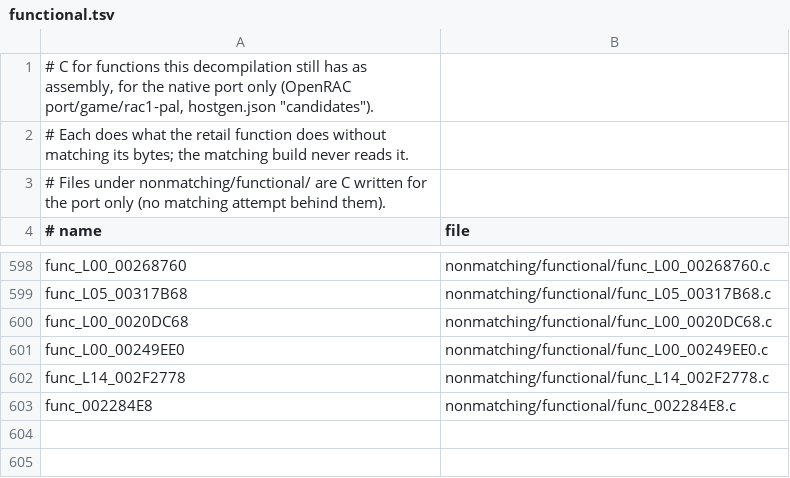
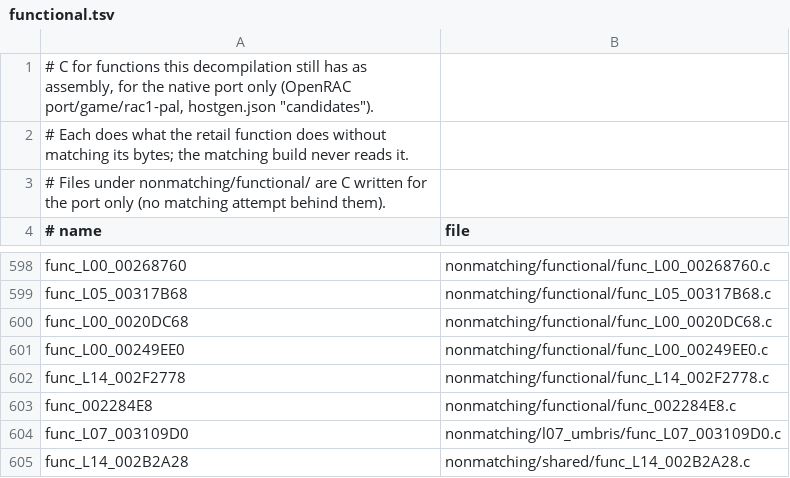
Before and after one commit to Drustburn/rac1-decomp, a TSV file: nonmatching/functional.tsv, drawn as a sheet; only a part is shown, gaps mark what is left out; the diff names each change by its address in the sheet, - before the commit and + after, or states it on an @@ line.

```diff
--- a/nonmatching/functional.tsv
+++ b/nonmatching/functional.tsv
+row 604: func_L07_003109D0 | nonmatching/l07_umbris/func_L07_003109D0.c
+row 605: func_L14_002B2A28 | nonmatching/shared/func_L14_002B2A28.c
```
Also changed, not shown: 3 other files.
